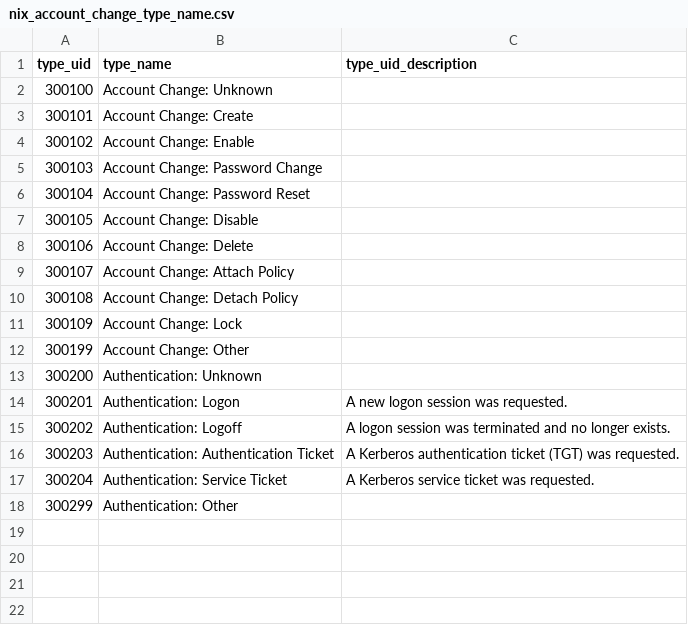
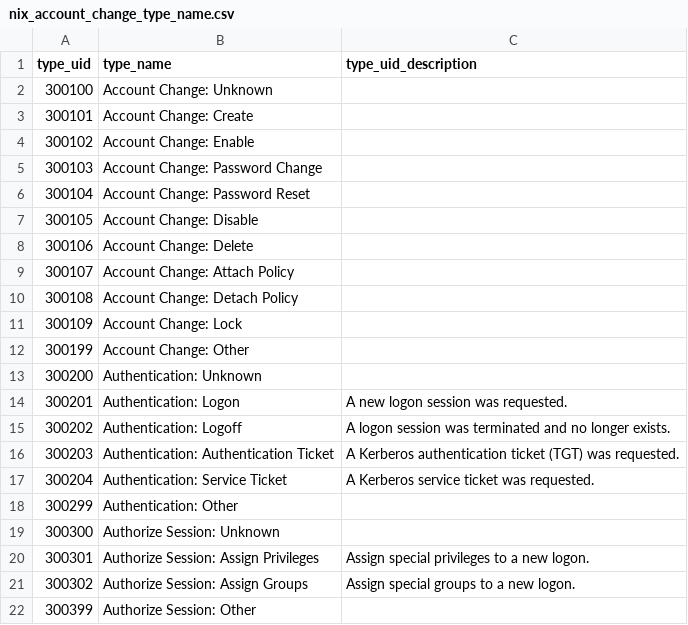
Before and after one commit to ark2491/ocsf, a CSV file: TA-linux-auditd-ocsf/lookups/nix_account_change_type_name.csv, drawn as a sheet.

Commit message:
Update nix_account_change_type_name.csv

```diff
--- a/TA-linux-auditd-ocsf/lookups/nix_account_change_type_name.csv
+++ b/TA-linux-auditd-ocsf/lookups/nix_account_change_type_name.csv
@@ -18 +18,5 @@ type_uid,type_name,type_uid_description
 300299,"Authentication: Other",
+300300,"Authorize Session: Unknown",
+300301,"Authorize Session: Assign Privileges","Assign special privileges to a new logon."
+300302,"Authorize Session: Assign Groups","Assign special groups to a new logon."
+300399,"Authorize Session: Other",
```
